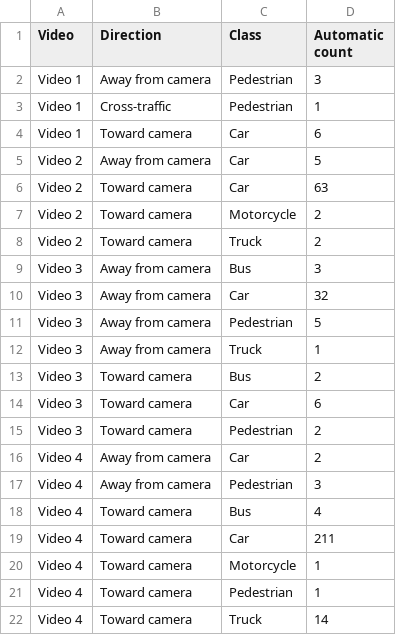
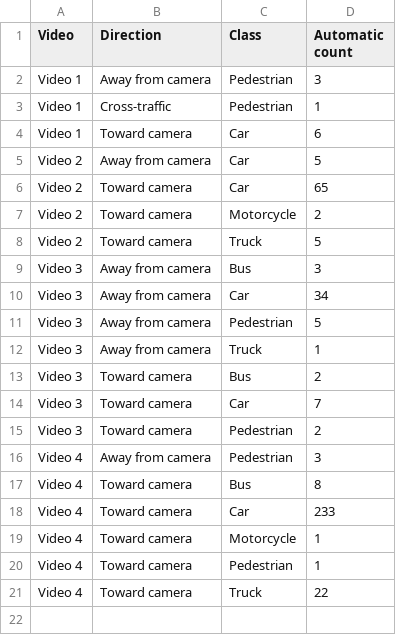
Before and after one commit to KReddy36/FlowSense, a CSV file: easy_results/automatic_counts_detailed.csv, drawn as a sheet.

```diff
--- a/easy_results/automatic_counts_detailed.csv
+++ b/easy_results/automatic_counts_detailed.csv
@@ -5,7 +5,7 @@ Video 1,Toward camera,Car,6
 Video 2,Away from camera,Car,5
-Video 2,Toward camera,Car,63
+Video 2,Toward camera,Car,65
 Video 2,Toward camera,Motorcycle,2
-Video 2,Toward camera,Truck,2
+Video 2,Toward camera,Truck,5
 Video 3,Away from camera,Bus,3
-Video 3,Away from camera,Car,32
+Video 3,Away from camera,Car,34
 Video 3,Away from camera,Pedestrian,5
@@ -13,10 +13,9 @@ Video 3,Away from camera,Truck,1
 Video 3,Toward camera,Bus,2
-Video 3,Toward camera,Car,6
+Video 3,Toward camera,Car,7
 Video 3,Toward camera,Pedestrian,2
-Video 4,Away from camera,Car,2
 Video 4,Away from camera,Pedestrian,3
-Video 4,Toward camera,Bus,4
-Video 4,Toward camera,Car,211
+Video 4,Toward camera,Bus,8
+Video 4,Toward camera,Car,233
 Video 4,Toward camera,Motorcycle,1
 Video 4,Toward camera,Pedestrian,1
-Video 4,Toward camera,Truck,14
+Video 4,Toward camera,Truck,22
```
Also changed, not shown: easy_results/READ_ME_FIRST.csv, easy_results/comparison_by_video.csv, 6 other files.
